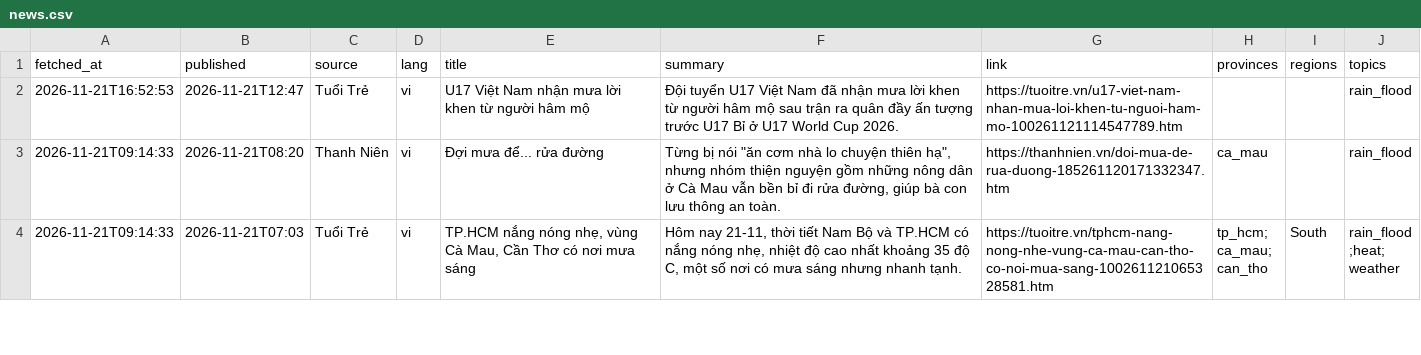
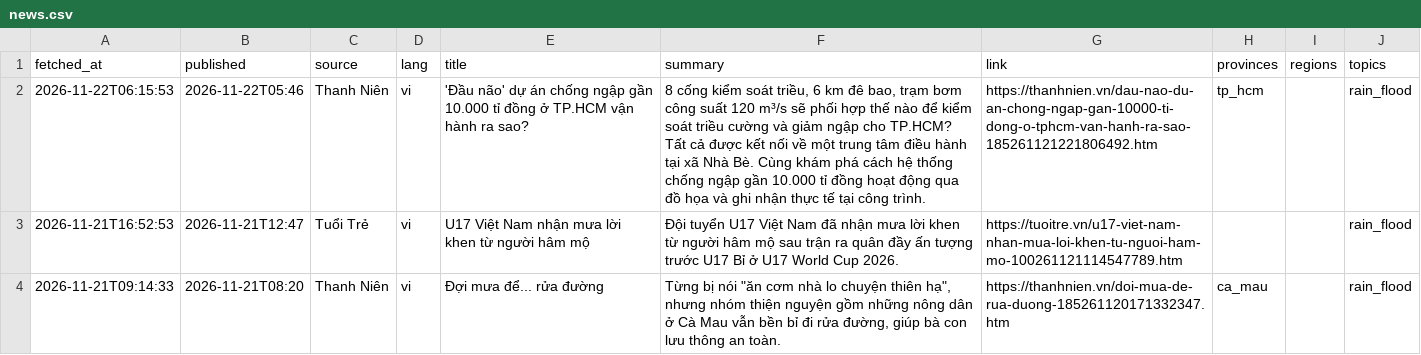
Before and after one commit to Kalu-Cassano/weather-aqi-vn, a CSV file: live/realtime/news.csv, drawn as a sheet; only a part is shown; the shorter side is filled out with more unchanged rows; the diff names each change by its address in the sheet, - before the commit and + after, or states it on an @@ line.

```diff
--- a/live/realtime/news.csv
+++ b/live/realtime/news.csv
+row 2: 2026-11-22T06:15:53 | 2026-11-22T05:46 | Thanh Niên | vi | 'Đầu não' dự án chống ngập gần 10.000 tỉ đồng ở TP.HCM vận hành ra sao? | 8 cống kiểm soát triều, 6 km đê bao, trạm bơm công suất 120 m³/s sẽ phối hợp thế nào để kiểm soát triều cường và giảm ngập cho TP.HCM? Tất cả được kết nối về một trung tâm điều hành tại xã Nhà Bè. Cùng khám phá cách hệ thống chống ngập gần 10.000 tỉ đồng hoạt động qua đồ họa và ghi nhận thực tế tại công trình. | https://thanhnien.vn/dau-nao-du-an-chong-ngap-gan-10000-ti-dong-o-tphcm-van-hanh-ra-sao-185261121221806492.htm | tp_hcm |  | rain_flood
```
Also changed, not shown: live/realtime/aq_current.csv, live/realtime/weather_current.csv, 2 other files.
